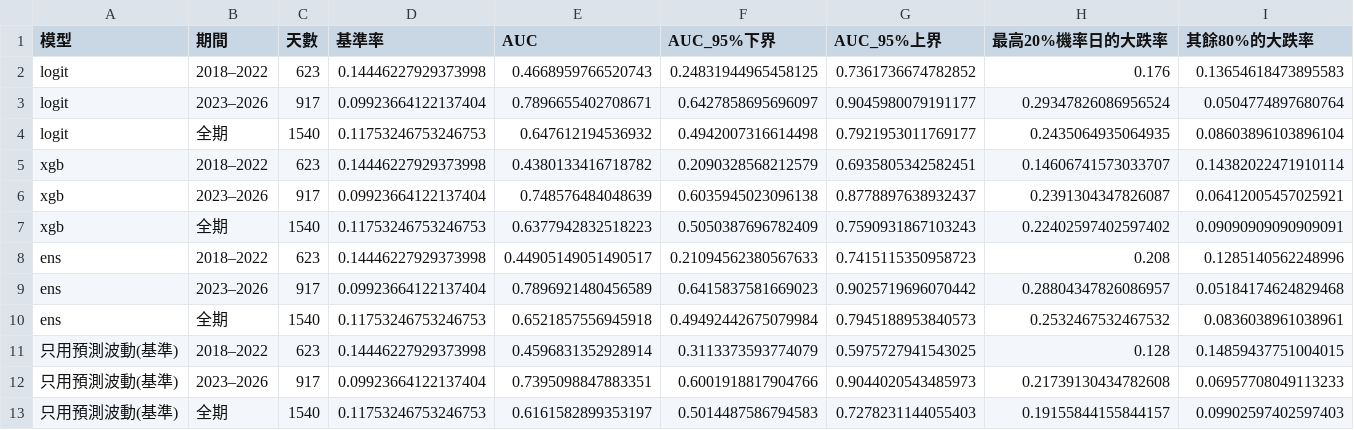
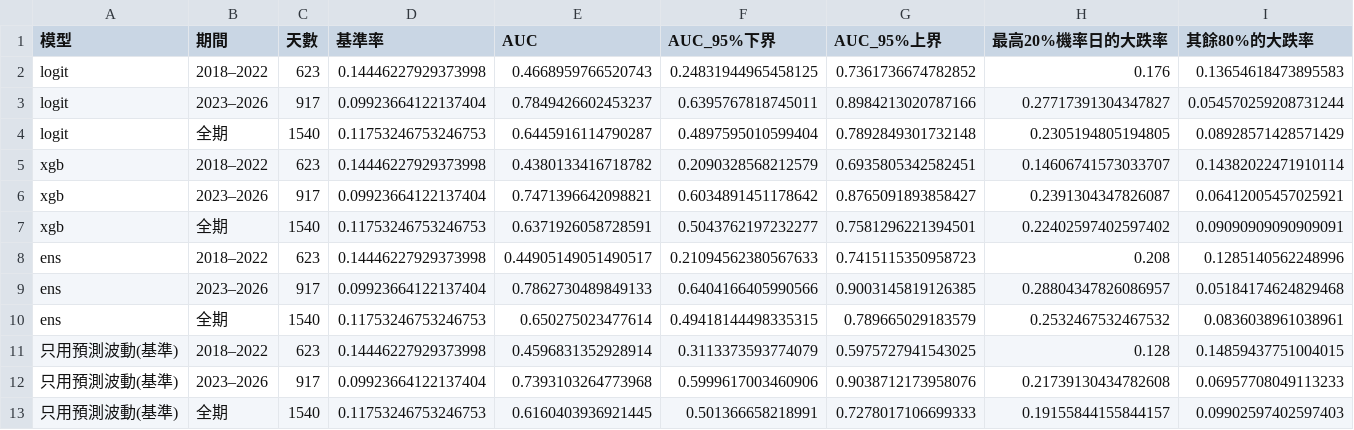
Before and after one commit to AlvinJhu/Alvin-J, a CSV file: tw-model/reports/risk_crash_auc.csv, drawn as a sheet.

```diff
--- a/tw-model/reports/risk_crash_auc.csv
+++ b/tw-model/reports/risk_crash_auc.csv
@@ -2,12 +2,12 @@
 logit,2018–2022,623,0.14446227929373998,0.4668959766520743,0.24831944965458125,0.7361736674782852,0.176,0.13654618473895583
-logit,2023–2026,917,0.09923664122137404,0.7896655402708671,0.6427858695696097,0.9045980079191177,0.29347826086956524,0.0504774897680764
-logit,全期,1540,0.11753246753246753,0.647612194536932,0.4942007316614498,0.7921953011769177,0.2435064935064935,0.08603896103896104
+logit,2023–2026,917,0.09923664122137404,0.7849426602453237,0.6395767818745011,0.8984213020787166,0.27717391304347827,0.054570259208731244
+logit,全期,1540,0.11753246753246753,0.6445916114790287,0.4897595010599404,0.7892849301732148,0.2305194805194805,0.08928571428571429
 xgb,2018–2022,623,0.14446227929373998,0.4380133416718782,0.2090328568212579,0.6935805342582451,0.14606741573033707,0.14382022471910114
-xgb,2023–2026,917,0.09923664122137404,0.748576484048639,0.6035945023096138,0.8778897638932437,0.2391304347826087,0.06412005457025921
-xgb,全期,1540,0.11753246753246753,0.6377942832518223,0.5050387696782409,0.7590931867103243,0.22402597402597402,0.09090909090909091
+xgb,2023–2026,917,0.09923664122137404,0.7471396642098821,0.6034891451178642,0.8765091893858427,0.2391304347826087,0.06412005457025921
+xgb,全期,1540,0.11753246753246753,0.6371926058728591,0.5043762197232277,0.7581296221394501,0.22402597402597402,0.09090909090909091
 ens,2018–2022,623,0.14446227929373998,0.44905149051490517,0.21094562380567633,0.7415115350958723,0.208,0.1285140562248996
-ens,2023–2026,917,0.09923664122137404,0.7896921480456589,0.6415837581669023,0.9025719696070442,0.28804347826086957,0.05184174624829468
-ens,全期,1540,0.11753246753246753,0.6521857556945918,0.49492442675079984,0.7945188953840573,0.2532467532467532,0.0836038961038961
+ens,2023–2026,917,0.09923664122137404,0.7862730489849133,0.6404166405990566,0.9003145819126385,0.28804347826086957,0.05184174624829468
+ens,全期,1540,0.11753246753246753,0.650275023477614,0.49418144498335315,0.789665029183579,0.2532467532467532,0.0836038961038961
 只用預測波動(基準),2018–2022,623,0.14446227929373998,0.4596831352928914,0.3113373593774079,0.5975727941543025,0.128,0.14859437751004015
-只用預測波動(基準),2023–2026,917,0.09923664122137404,0.7395098847883351,0.6001918817904766,0.9044020543485973,0.21739130434782608,0.06957708049113233
-只用預測波動(基準),全期,1540,0.11753246753246753,0.6161582899353197,0.5014487586794583,0.7278231144055403,0.19155844155844157,0.09902597402597403
+只用預測波動(基準),2023–2026,917,0.09923664122137404,0.7393103264773968,0.5999617003460906,0.9038712173958076,0.21739130434782608,0.06957708049113233
+只用預測波動(基準),全期,1540,0.11753246753246753,0.6160403936921445,0.501366658218991,0.7278017106699333,0.19155844155844157,0.09902597402597403
```
Also changed, not shown: tw-model/reports/risk_history.csv, tw-model/reports/risk_param_grid_insample.csv, 9 other files.
